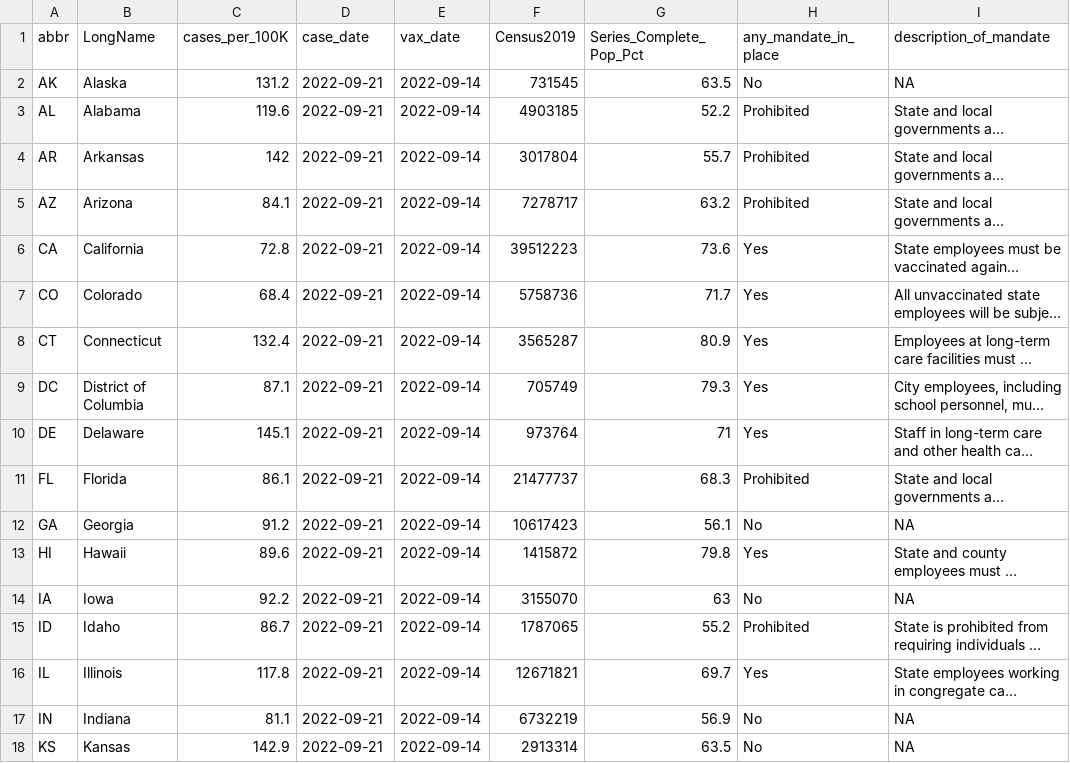
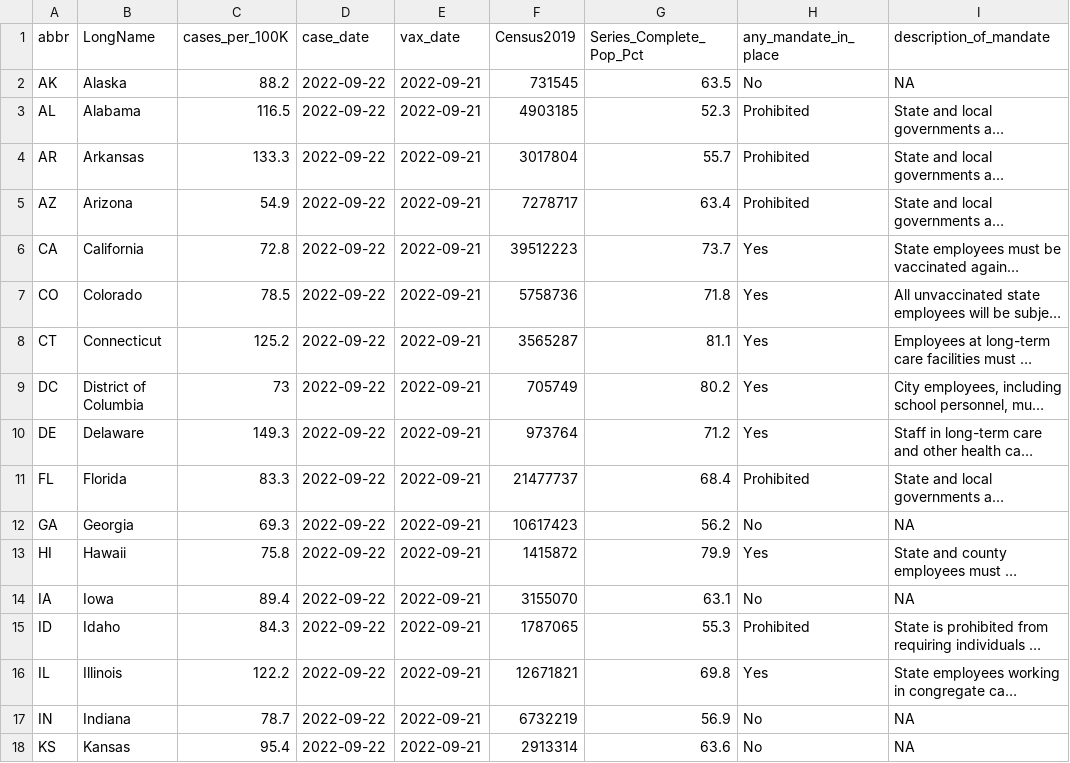
Before and after one commit to Dotdash-Data-Journalism/2021_2022_VWH_covid_vax_travel_maps, a CSV file: visualizations/cdcFull.csv, drawn as a sheet; only a part is shown; long unchanged cells end in …; the diff covers the shown part only; the diff names each change by its address in the sheet, - before the commit and + after, or states it on an @@ line.

```diff
--- a/visualizations/cdcFull.csv
+++ b/visualizations/cdcFull.csv
-C2 (cases_per_100K): 131.2
+C2 (cases_per_100K): 88.2
-D2:D18 (case_date): 2022-09-21
+D2:D18 (case_date): 2022-09-22
-E2:E18 (vax_date): 2022-09-14
+E2:E18 (vax_date): 2022-09-21
-C3 (cases_per_100K): 119.6
+C3 (cases_per_100K): 116.5
-G3 (Series_Complete_Pop_Pct): 52.2
+G3 (Series_Complete_Pop_Pct): 52.3
-C4 (cases_per_100K): 142
+C4 (cases_per_100K): 133.3
-C5 (cases_per_100K): 84.1
+C5 (cases_per_100K): 54.9
-G5 (Series_Complete_Pop_Pct): 63.2
+G5 (Series_Complete_Pop_Pct): 63.4
-G6 (Series_Complete_Pop_Pct): 73.6
+G6 (Series_Complete_Pop_Pct): 73.7
-C7 (cases_per_100K): 68.4
+C7 (cases_per_100K): 78.5
-G7 (Series_Complete_Pop_Pct): 71.7
+G7 (Series_Complete_Pop_Pct): 71.8
-C8 (cases_per_100K): 132.4
+C8 (cases_per_100K): 125.2
-G8 (Series_Complete_Pop_Pct): 80.9
+G8 (Series_Complete_Pop_Pct): 81.1
-C9 (cases_per_100K): 87.1
+C9 (cases_per_100K): 73
-G9 (Series_Complete_Pop_Pct): 79.3
+G9 (Series_Complete_Pop_Pct): 80.2
-C10 (cases_per_100K): 145.1
+C10 (cases_per_100K): 149.3
-G10 (Series_Complete_Pop_Pct): 71
+G10 (Series_Complete_Pop_Pct): 71.2
-C11 (cases_per_100K): 86.1
+C11 (cases_per_100K): 83.3
-G11 (Series_Complete_Pop_Pct): 68.3
+G11 (Series_Complete_Pop_Pct): 68.4
-C12 (cases_per_100K): 91.2
+C12 (cases_per_100K): 69.3
-G12 (Series_Complete_Pop_Pct): 56.1
+G12 (Series_Complete_Pop_Pct): 56.2
-C13 (cases_per_100K): 89.6
+C13 (cases_per_100K): 75.8
-G13 (Series_Complete_Pop_Pct): 79.8
+G13 (Series_Complete_Pop_Pct): 79.9
-C14 (cases_per_100K): 92.2
+C14 (cases_per_100K): 89.4
-G14 (Series_Complete_Pop_Pct): 63
+G14 (Series_Complete_Pop_Pct): 63.1
-C15 (cases_per_100K): 86.7
+C15 (cases_per_100K): 84.3
-G15 (Series_Complete_Pop_Pct): 55.2
+G15 (Series_Complete_Pop_Pct): 55.3
-C16 (cases_per_100K): 117.8
+C16 (cases_per_100K): 122.2
-G16 (Series_Complete_Pop_Pct): 69.7
+G16 (Series_Complete_Pop_Pct): 69.8
-C17 (cases_per_100K): 81.1
+C17 (cases_per_100K): 78.7
-C18 (cases_per_100K): 142.9
+C18 (cases_per_100K): 95.4
-G18 (Series_Complete_Pop_Pct): 63.5
+G18 (Series_Complete_Pop_Pct): 63.6
```
Also changed, not shown: 119 edited cells elsewhere in this file.
